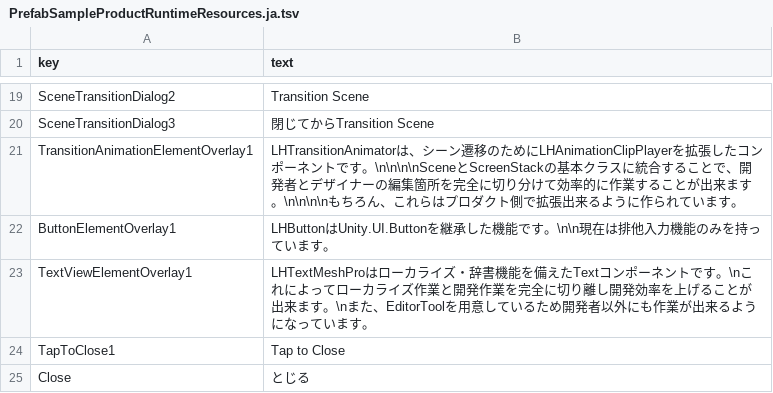
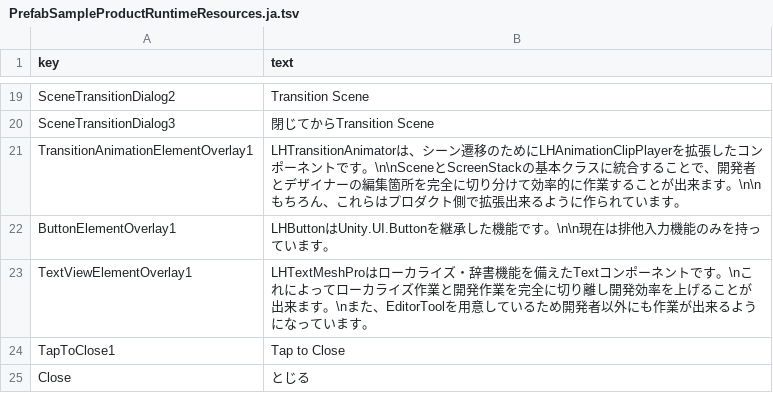
Before and after one commit to lisearcheleeds/LighthouseSample, a TSV file: Client/Assets/StreamingAssets/TextTables/PrefabSampleProductRuntimeResources.ja.tsv, drawn as a sheet; only a part is shown, gaps mark what is left out.

```diff
--- a/Client/Assets/StreamingAssets/TextTables/PrefabSampleProductRuntimeResources.ja.tsv
+++ b/Client/Assets/StreamingAssets/TextTables/PrefabSampleProductRuntimeResources.ja.tsv
@@ -20,3 +20,3 @@ SceneTransitionDialog2	Transition Scene
 SceneTransitionDialog3	閉じてからTransition Scene
-TransitionAnimationElementOverlay1	LHTransitionAnimatorは、シーン遷移のためにLHAnimationClipPlayerを拡張したコンポーネントです。\n\n\n\nSceneとScreenStackの基本クラスに統合することで、開発者とデザイナーの編集箇所を完全に切り分けて効率的に作業することが出来ます。\n\n\n\nもちろん、これらはプロダクト側で拡張出来るように作られています。
+TransitionAnimationElementOverlay1	LHTransitionAnimatorは、シーン遷移のためにLHAnimationClipPlayerを拡張したコンポーネントです。\n\nSceneとScreenStackの基本クラスに統合することで、開発者とデザイナーの編集箇所を完全に切り分けて効率的に作業することが出来ます。\n\nもちろん、これらはプロダクト側で拡張出来るように作られています。
 ButtonElementOverlay1	LHButtonはUnity.UI.Buttonを継承した機能です。\n\n現在は排他入力機能のみを持っています。
```
Also changed, not shown: 3 other files.
